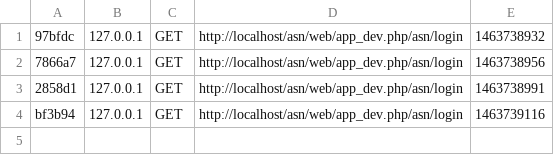
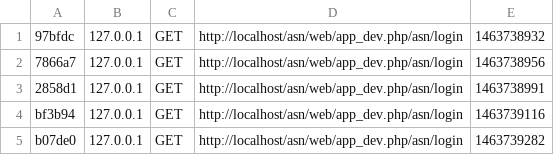
Before and after one commit to TEGUS/asn, a CSV file: app/cache/dev/profiler/index.csv, drawn as a sheet; the diff names each change by its address in the sheet, - before the commit and + after, or states it on an @@ line.

```diff
--- a/app/cache/dev/profiler/index.csv
+++ b/app/cache/dev/profiler/index.csv
+row 5: b07de0 | 127.0.0.1 | GET | http://localhost/asn/web/app_dev.php/asn/login | 1463739282
```
Also changed, not shown: 2 other files.
